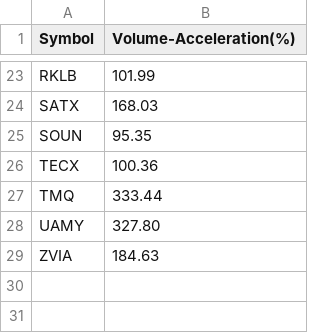
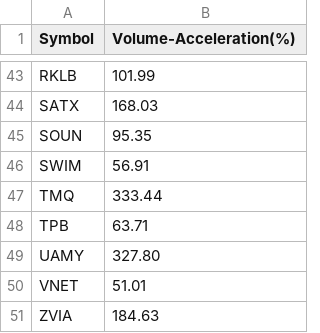
Before and after one commit to Mihaii2/Trader_Companion, a CSV file: flask_microservice_stocks_filterer/stocks_filtering_application/ranking_screens/results/volume_acceleration_stocks.csv, drawn as a sheet; only a part is shown, gaps mark what is left out; removed rows and columns are numbered as before the commit, all else as after; the diff covers the shown part only; the diff names each change by its address in the sheet, - before the commit and + after, or states it on an @@ line.

```diff
--- a/flask_microservice_stocks_filterer/stocks_filtering_application/ranking_screens/results/volume_acceleration_stocks.csv
+++ b/flask_microservice_stocks_filterer/stocks_filtering_application/ranking_screens/results/volume_acceleration_stocks.csv
-row 26: TECX | 100.36
+row 46: SWIM | 56.91
+row 48: TPB | 63.71
+row 50: VNET | 51.01
```
Also changed, not shown: 20 added rows elsewhere in this file, flask_microservice_stocks_filterer/stocks_filtering_application/banned_stocks/banned_stocks.csv, flask_microservice_stocks_filterer/stocks_filtering_application/obligatory_screens/results/obligatory_passed_stocks.csv, 24 other files.
